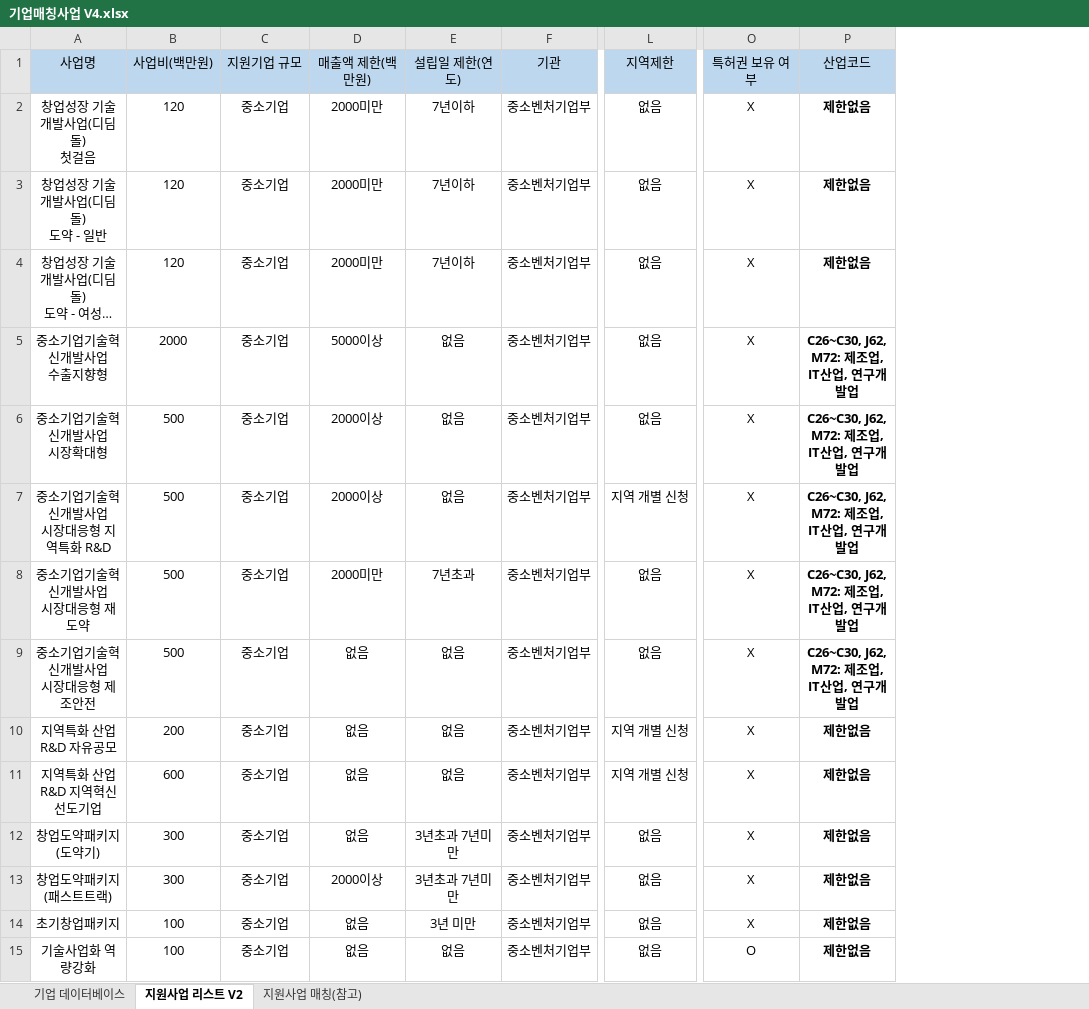
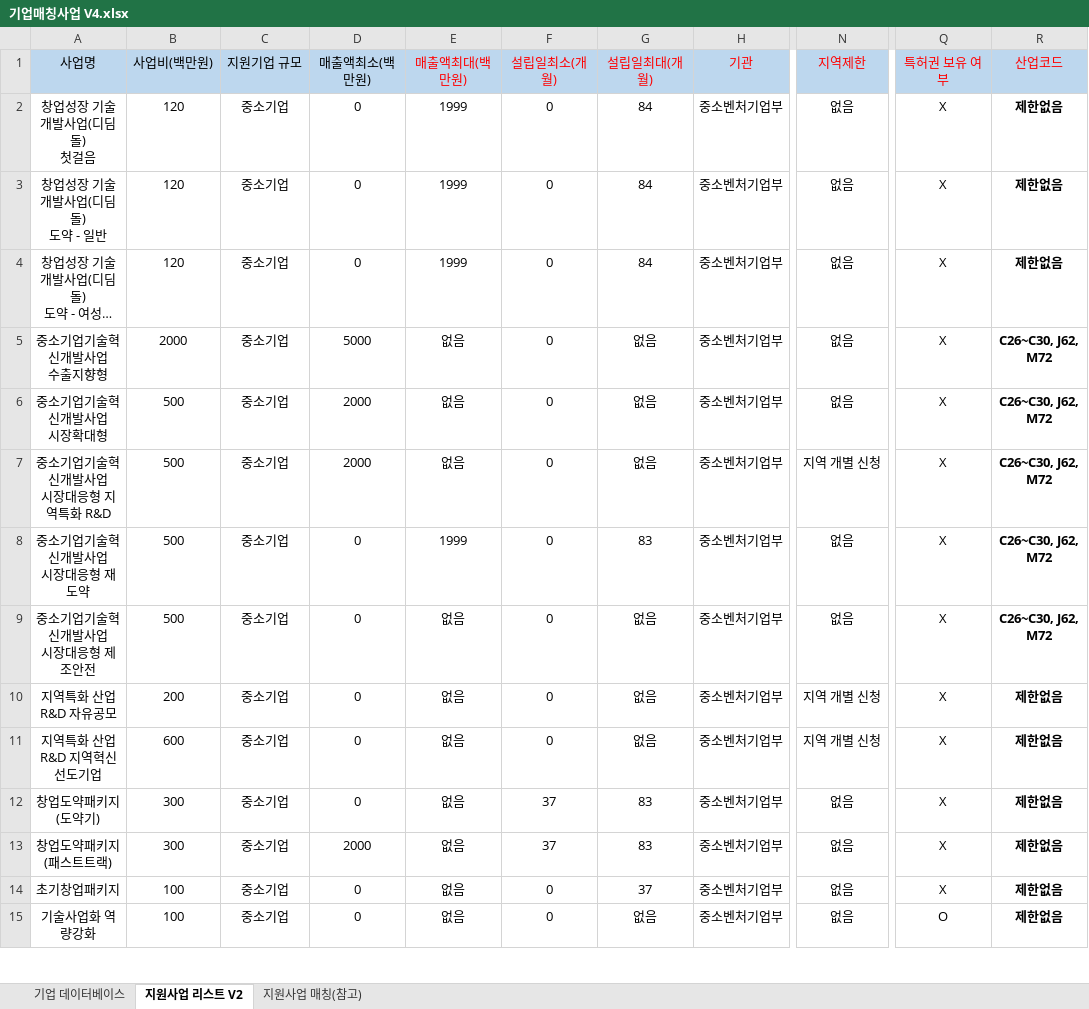
Before and after one commit to soo-yong-lee/tbiz, an Excel workbook: 기업매칭사업 V4.xlsx, sheet 지원사업 리스트 V2, drawn as a sheet; only a part is shown, gaps mark what is left out; long unchanged cells end in …; values as stored, in another font and other column widths than the file's, no borders; addresses are those after the commit; the diff covers the shown part only; the diff names each change by its address in the sheet, - before the commit and + after, or states it on an @@ line.

Commit message:
Add files via upload

```diff
--- a/기업매칭사업 V4.xlsx (sheet 지원사업 리스트 V2)
+++ b/기업매칭사업 V4.xlsx (sheet 지원사업 리스트 V2)
+column D (매출액최소(백만원)), rows 2-15: 0 | 0 | 0 | 5000 | 2000 | 2000 | 0 | 0 | 0 | 0 | 0 | 2000 | 0 | 0
+column F (설립일최소(개월)), rows 2-15: 0 | 0 | 0 | 0 | 0 | 0 | 0 | 0 | 0 | 0 | 37 | 37 | 0 | 0
-E1: 매출액 제한(백만원)
+E1: 매출액최대(백만원)
-E1 text colour: black
+E1 text colour: #FF0000
-G1: 설립일 제한(연도)
+G1: 설립일최대(개월)
-G1:H1 text colour: black
+G1:H1 text colour: #FF0000
-N1 text colour: black
+N1 text colour: #FF0000
-Q1:R1 text colour: black
+Q1:R1 text colour: #FF0000
-E2:E4 (매출액최대(백만원)): 2000미만
+E2:E4 (매출액최대(백만원)): 1999
-G2:G4 (설립일최대(개월)): 7년이하
+G2:G4 (설립일최대(개월)): 84
-E5 (매출액최대(백만원)): 5000이상
+E5 (매출액최대(백만원)): 없음
-R5:R9 (산업코드): C26~C30, J62, M72: 제조업, IT산업, 연구개발업
+R5:R9 (산업코드): C26~C30, J62, M72
-E6:E7 (매출액최대(백만원)): 2000이상
+E6:E7 (매출액최대(백만원)): 없음
-E8 (매출액최대(백만원)): 2000미만
+E8 (매출액최대(백만원)): 1999
-G8 (설립일최대(개월)): 7년초과
+G8 (설립일최대(개월)): 83
-G12:G13 (설립일최대(개월)): 3년초과 7년미만
+G12:G13 (설립일최대(개월)): 83
-E13 (매출액최대(백만원)): 2000이상
+E13 (매출액최대(백만원)): 없음
-G14 (설립일최대(개월)): 3년 미만
+G14 (설립일최대(개월)): 37
```
Also changed, not shown: 43 edited cells elsewhere in this sheet.
